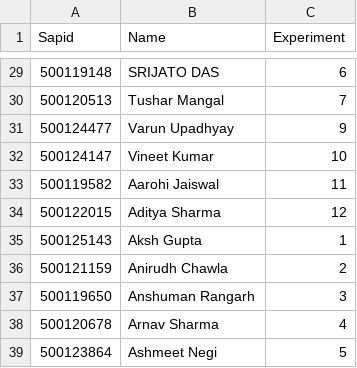
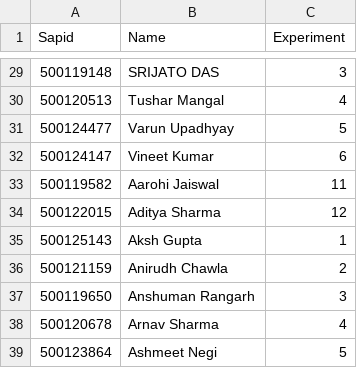
Before and after one commit to upessocs/Lectures, a CSV file: Containerization and DevOps/Lab/.FinalLabDemo.csv, drawn as a sheet; only a part is shown, gaps mark what is left out; the diff covers the shown part only.

```diff
--- a/Containerization and DevOps/Lab/.FinalLabDemo.csv
+++ b/Containerization and DevOps/Lab/.FinalLabDemo.csv
@@ -29,5 +29,5 @@ Sapid,Name,Experiment
-500119148,SRIJATO  DAS,6
-500120513,Tushar  Mangal,7
-500124477,Varun  Upadhyay,9
-500124147,Vineet  Kumar,10
+500119148,SRIJATO  DAS,3
+500120513,Tushar  Mangal,4
+500124477,Varun  Upadhyay,5
+500124147,Vineet  Kumar,6
 500119582,Aarohi  Jaiswal,11
```
Also changed, not shown: 27 edited cells elsewhere in this file.
